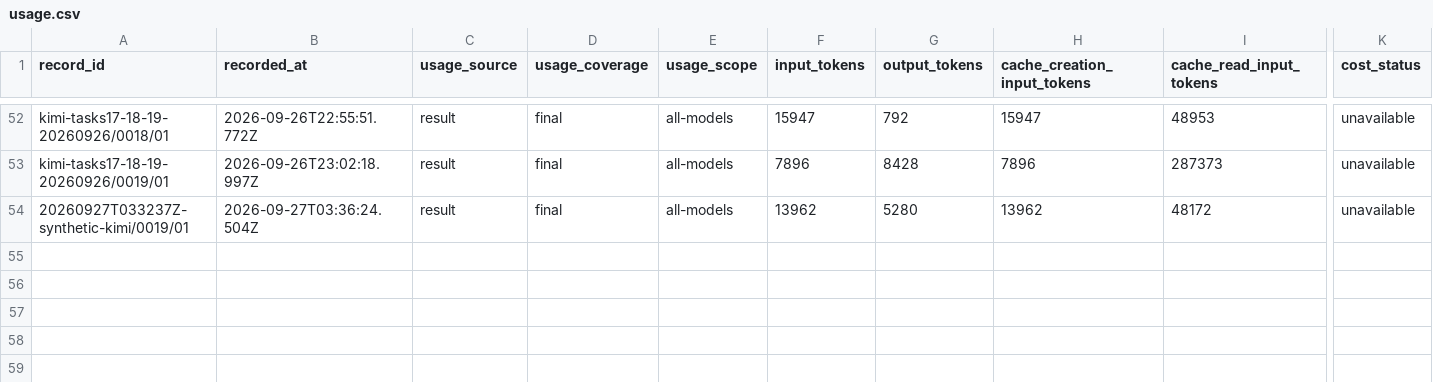
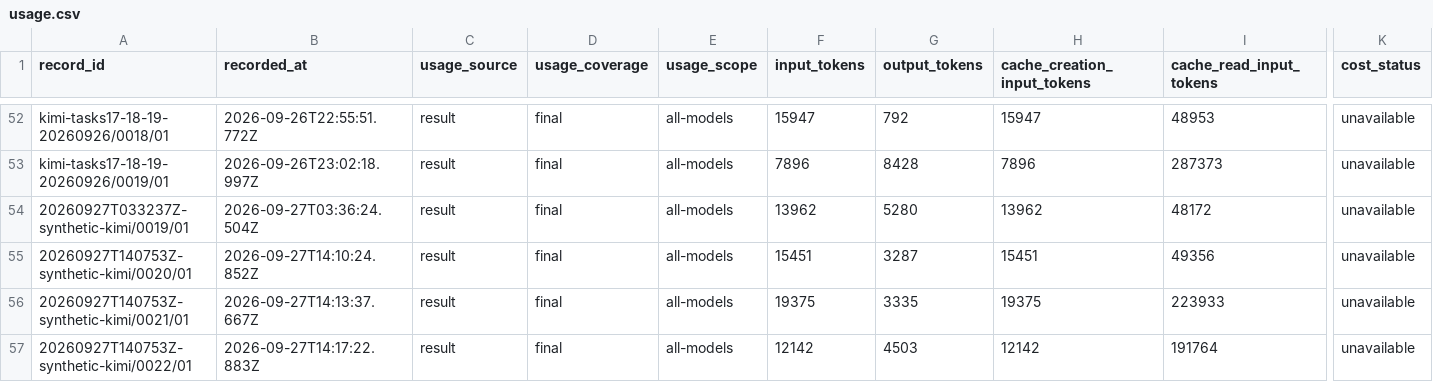
Before and after one commit to midspiral/lemmascript-dafny-benchmark-runs, a CSV file: records/usage.csv, drawn as a sheet; only a part is shown, gaps mark what is left out; rows hold the shown columns only; the diff names each change by its address in the sheet, - before the commit and + after, or states it on an @@ line.

```diff
--- a/records/usage.csv
+++ b/records/usage.csv
+row 55: 20260927T140753Z-synthetic-kimi/0020/01 | 2026-09-27T14:10:24.852Z | result | final | all-models | 15451 | 3287 | 15451 | 49356 | unavailable
+row 56: 20260927T140753Z-synthetic-kimi/0021/01 | 2026-09-27T14:13:37.667Z | result | final | all-models | 19375 | 3335 | 19375 | 223933 | unavailable
+row 57: 20260927T140753Z-synthetic-kimi/0022/01 | 2026-09-27T14:17:22.883Z | result | final | all-models | 12142 | 4503 | 12142 | 191764 | unavailable
```
Also changed, not shown: records/trials.csv.
